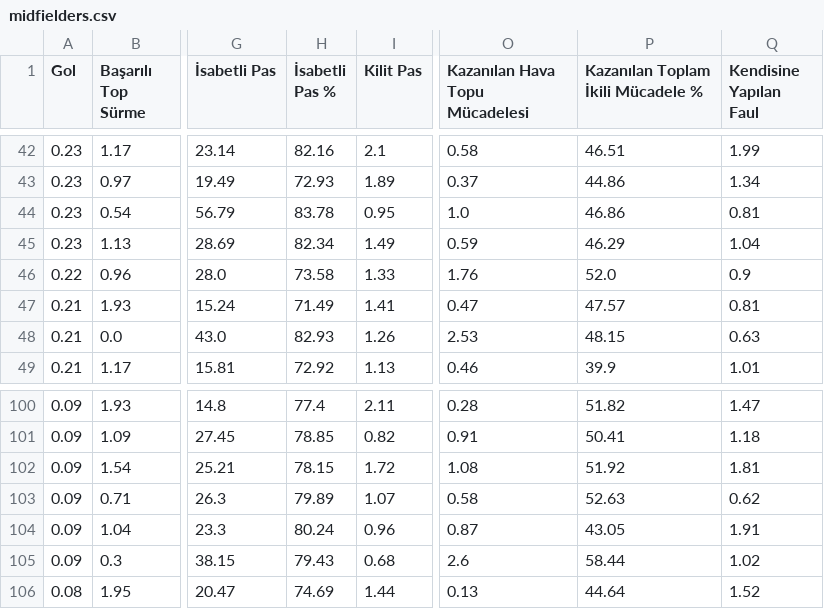
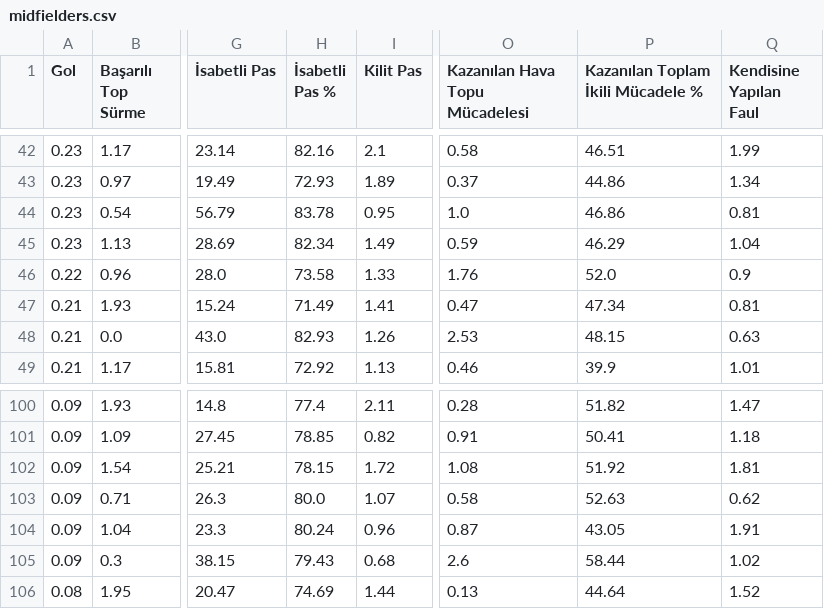
Before and after one commit to scatterradarcsv/csv_scatter_radar, a CSV file: midfielders.csv, drawn as a sheet; only a part is shown, gaps mark what is left out; the diff covers the shown part only; the diff names each change by its address in the sheet, - before the commit and + after, or states it on an @@ line.

```diff
--- a/midfielders.csv
+++ b/midfielders.csv
-P47: 47.57
+P47: 47.34
-H103 (İsabetli Pas %): 79.89
+H103 (İsabetli Pas %): 80.0
```
Also changed, not shown: 40 edited cells elsewhere in this file.
